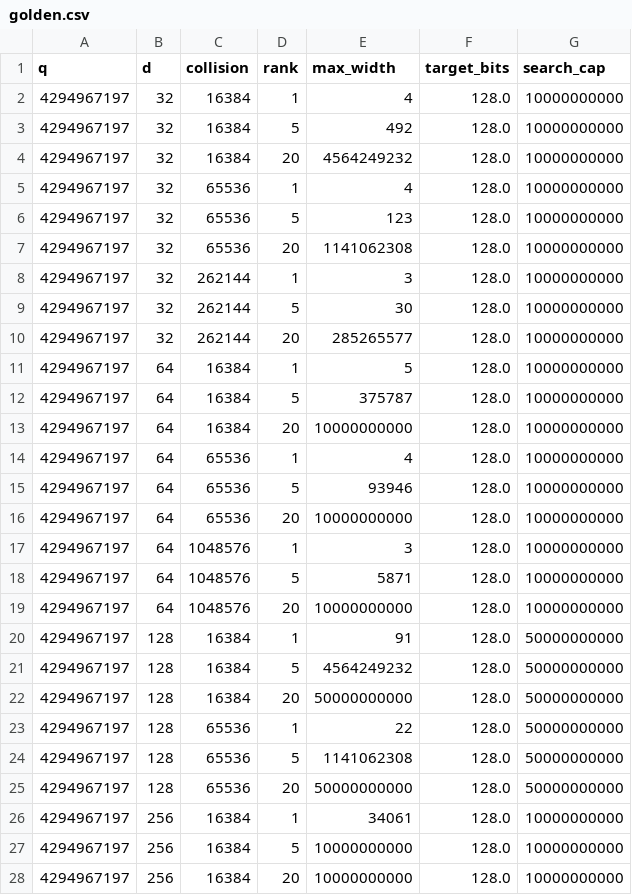
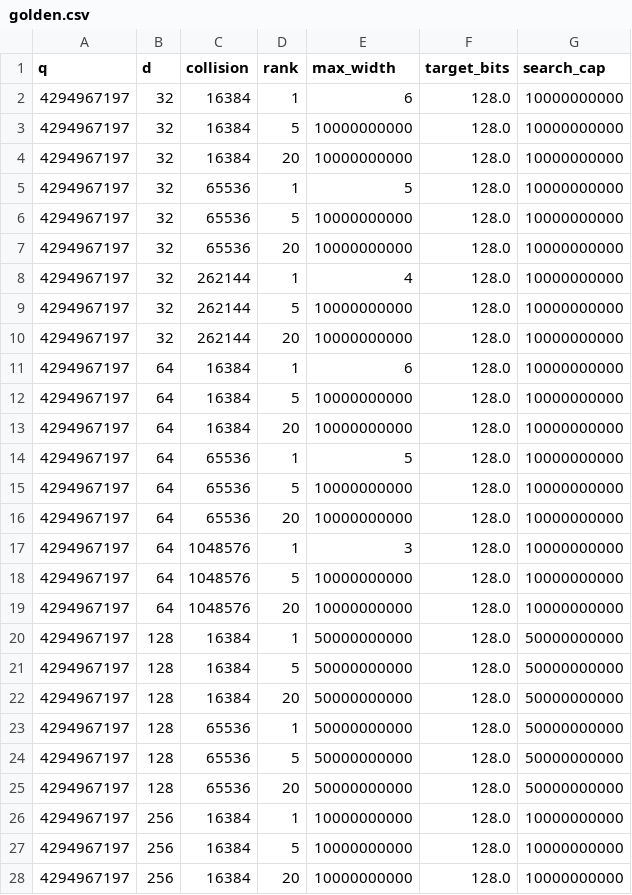
Before and after one commit to LayerZero-Labs/akita, a CSV file: scripts/sis_golden/golden.csv, drawn as a sheet; only a part is shown; the diff covers the shown part only.

```diff
--- a/scripts/sis_golden/golden.csv
+++ b/scripts/sis_golden/golden.csv
@@ -1,27 +1,27 @@
 q,d,collision,rank,max_width,target_bits,search_cap
-4294967197,32,16384,1,4,128.0,10000000000
-4294967197,32,16384,5,492,128.0,10000000000
-4294967197,32,16384,20,4564249232,128.0,10000000000
-4294967197,32,65536,1,4,128.0,10000000000
-4294967197,32,65536,5,123,128.0,10000000000
-4294967197,32,65536,20,1141062308,128.0,10000000000
-4294967197,32,262144,1,3,128.0,10000000000
-4294967197,32,262144,5,30,128.0,10000000000
-4294967197,32,262144,20,285265577,128.0,10000000000
-4294967197,64,16384,1,5,128.0,10000000000
-4294967197,64,16384,5,375787,128.0,10000000000
+4294967197,32,16384,1,6,128.0,10000000000
+4294967197,32,16384,5,10000000000,128.0,10000000000
+4294967197,32,16384,20,10000000000,128.0,10000000000
+4294967197,32,65536,1,5,128.0,10000000000
+4294967197,32,65536,5,10000000000,128.0,10000000000
+4294967197,32,65536,20,10000000000,128.0,10000000000
+4294967197,32,262144,1,4,128.0,10000000000
+4294967197,32,262144,5,10000000000,128.0,10000000000
+4294967197,32,262144,20,10000000000,128.0,10000000000
+4294967197,64,16384,1,6,128.0,10000000000
+4294967197,64,16384,5,10000000000,128.0,10000000000
 4294967197,64,16384,20,10000000000,128.0,10000000000
-4294967197,64,65536,1,4,128.0,10000000000
-4294967197,64,65536,5,93946,128.0,10000000000
+4294967197,64,65536,1,5,128.0,10000000000
+4294967197,64,65536,5,10000000000,128.0,10000000000
 4294967197,64,65536,20,10000000000,128.0,10000000000
 4294967197,64,1048576,1,3,128.0,10000000000
-4294967197,64,1048576,5,5871,128.0,10000000000
+4294967197,64,1048576,5,10000000000,128.0,10000000000
 4294967197,64,1048576,20,10000000000,128.0,10000000000
-4294967197,128,16384,1,91,128.0,50000000000
-4294967197,128,16384,5,4564249232,128.0,50000000000
+4294967197,128,16384,1,50000000000,128.0,50000000000
+4294967197,128,16384,5,50000000000,128.0,50000000000
 4294967197,128,16384,20,50000000000,128.0,50000000000
-4294967197,128,65536,1,22,128.0,50000000000
-4294967197,128,65536,5,1141062308,128.0,50000000000
+4294967197,128,65536,1,50000000000,128.0,50000000000
+4294967197,128,65536,5,50000000000,128.0,50000000000
 4294967197,128,65536,20,50000000000,128.0,50000000000
-4294967197,256,16384,1,34061,128.0,10000000000
+4294967197,256,16384,1,10000000000,128.0,10000000000
 4294967197,256,16384,5,10000000000,128.0,10000000000
```
Also changed, not shown: 17 edited cells elsewhere in this file, 49 other files.
